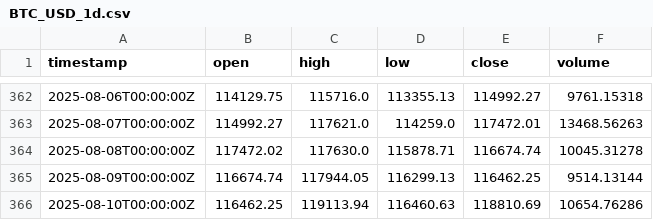
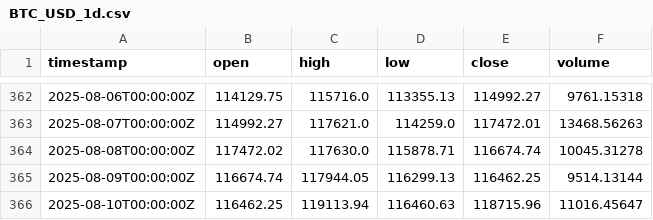
Before and after one commit to alkalo/AlkalosProject, a CSV file: data/BTC_USD_1d.csv, drawn as a sheet; only a part is shown, gaps mark what is left out.

```diff
--- a/data/BTC_USD_1d.csv
+++ b/data/BTC_USD_1d.csv
@@ -365,2 +365,2 @@ timestamp,open,high,low,close,volume
 2025-08-09T00:00:00Z,116674.74,117944.05,116299.13,116462.25,9514.13144
-2025-08-10T00:00:00Z,116462.25,119113.94,116460.63,118810.69,10654.76286
+2025-08-10T00:00:00Z,116462.25,119113.94,116460.63,118715.96,11016.45647
```
Also changed, not shown: 6 other files.
